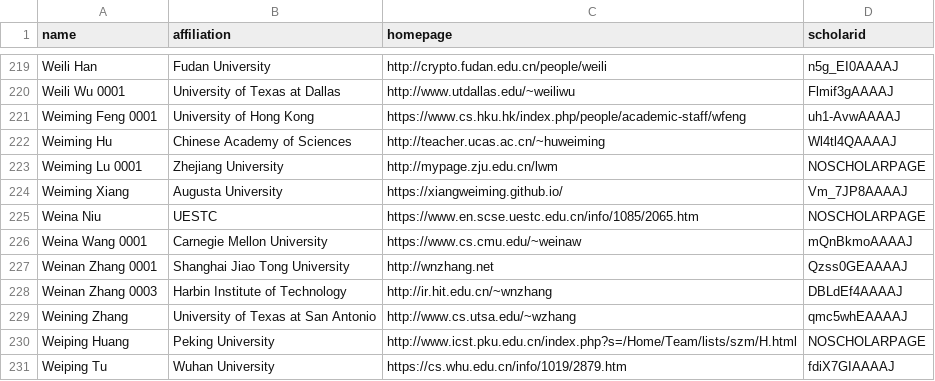
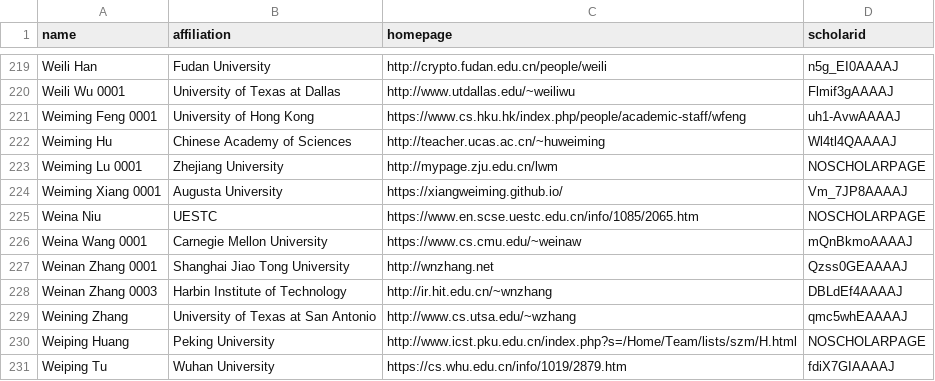
Before and after one commit to sgzhang/CSrankings, a CSV file: csrankings-w.csv, drawn as a sheet; only a part is shown, gaps mark what is left out.

Commit message:
Update Augusta University

```diff
--- a/csrankings-w.csv
+++ b/csrankings-w.csv
@@ -223,3 +223,3 @@ Weiming Hu,Chinese Academy of Sciences,http://teacher.ucas.ac.cn/~huweiming,Wl4t
 Weiming Lu 0001,Zhejiang University,http://mypage.zju.edu.cn/lwm,NOSCHOLARPAGE
-Weiming Xiang,Augusta University,https://xiangweiming.github.io/,Vm_7JP8AAAAJ
+Weiming Xiang 0001,Augusta University,https://xiangweiming.github.io/,Vm_7JP8AAAAJ
 Weina Niu,UESTC,https://www.en.scse.uestc.edu.cn/info/1085/2065.htm,NOSCHOLARPAGE
```
